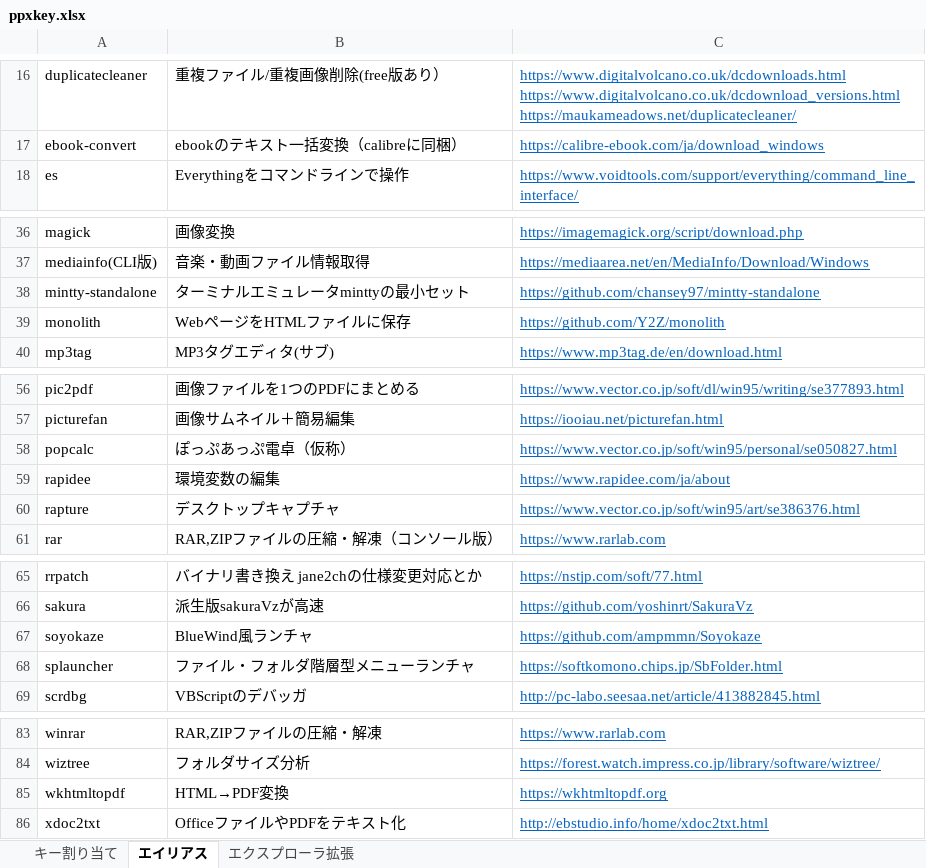
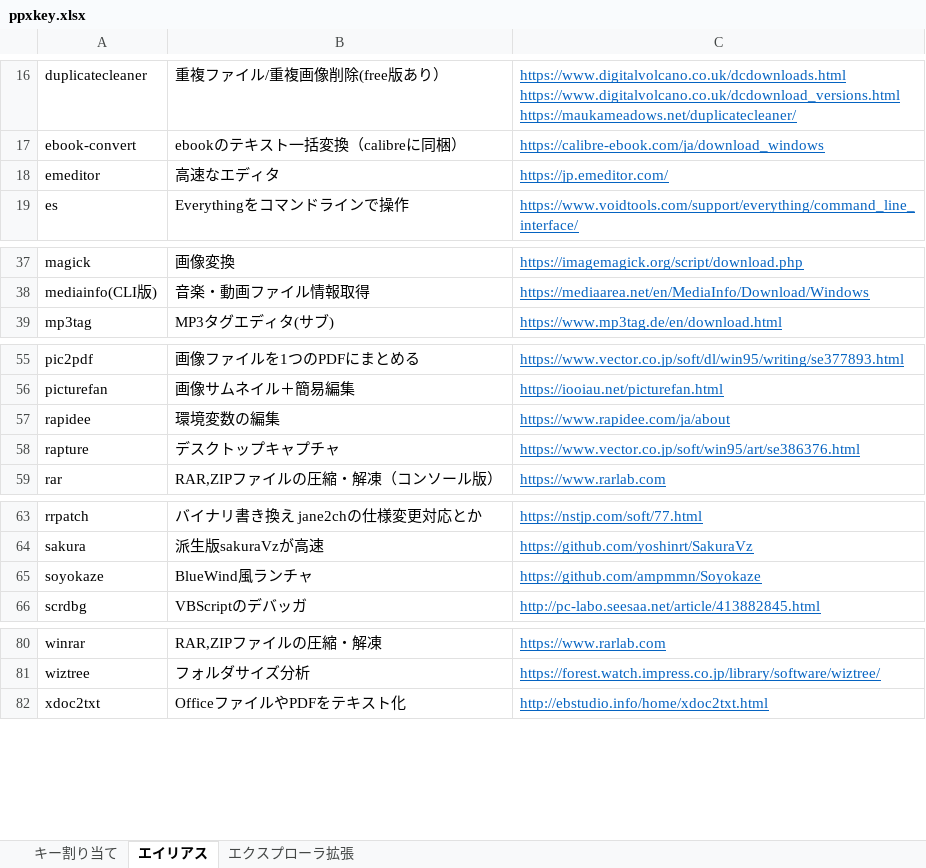
Before and after one commit to ppxbpfiles/Paper-Plane-xUI-customize-example, an Excel workbook: key検討用/ppxkey.xlsx, sheet エイリアス, drawn as a sheet; only a part is shown, gaps mark what is left out; values as stored, in another font and other column widths than the file's, no borders; removed rows and columns are numbered as before the commit, all else as after; the diff names each change by its address in the sheet, - before the commit and + after, or states it on an @@ line.

Commit message:
20250728

```diff
--- a/key検討用/ppxkey.xlsx (sheet エイリアス)
+++ b/key検討用/ppxkey.xlsx (sheet エイリアス)
+row 18: emeditor | 高速なエディタ | https://jp.emeditor.com/
-row 38: mintty-standalone | ターミナルエミュレータminttyの最小セット | https://github.com/chansey97/mintty-standalone
-row 39: monolith | WebページをHTMLファイルに保存 | https://github.com/Y2Z/monolith
-row 58: popcalc | ぽっぷあっぷ電卓（仮称） | https://www.vector.co.jp/soft/win95/personal/se050827.html
-row 68: splauncher | ファイル・フォルダ階層型メニューランチャ | https://softkomono.chips.jp/SbFolder.html
-row 85: wkhtmltopdf | HTML→PDF変換 | https://wkhtmltopdf.org
```
Also changed, not shown: sheet エクスプローラ拡張.
